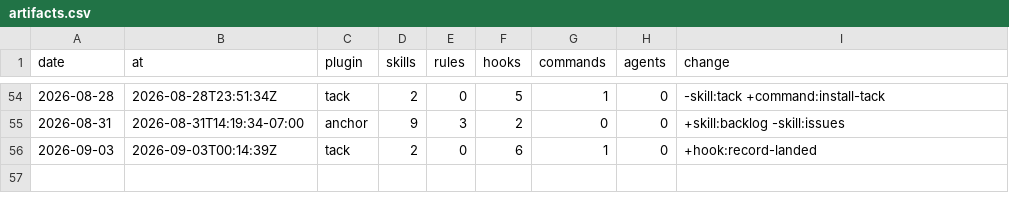
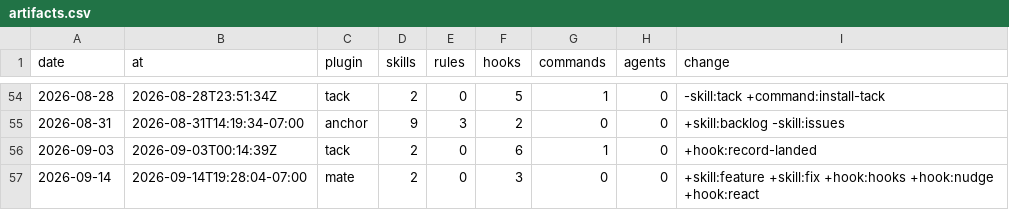
Before and after one commit to chris-peterson/claude-marketplace, a CSV file: suite/artifacts.csv, drawn as a sheet; only a part is shown, gaps mark what is left out; the diff names each change by its address in the sheet, - before the commit and + after, or states it on an @@ line.

```diff
--- a/suite/artifacts.csv
+++ b/suite/artifacts.csv
+row 57: 2026-09-14 | 2026-09-14T19:28:04-07:00 | mate | 2 | 0 | 3 | 0 | 0 | +skill:feature +skill:fix +hook:hooks +hook:nudge +hook:react
```
Also changed, not shown: 1 other file.
